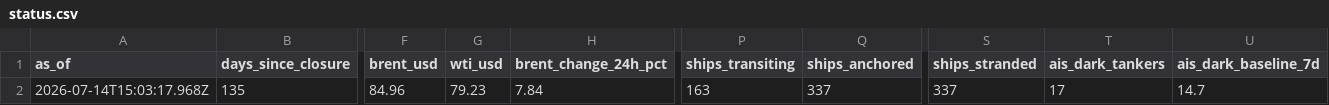
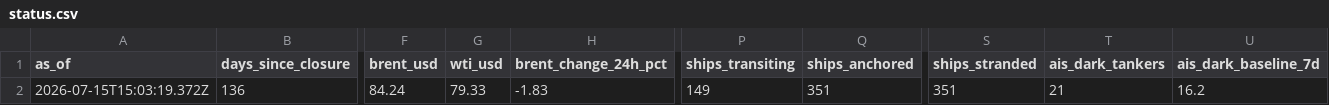
Before and after one commit to jasonhjohnson/strait-of-hormuz-data, a CSV file: data/status.csv, drawn as a sheet; only a part is shown, gaps mark what is left out; the diff covers the shown part only; the diff names each change by its address in the sheet, - before the commit and + after, or states it on an @@ line.

```diff
--- a/data/status.csv
+++ b/data/status.csv
-A2 (as_of): 2026-07-14T15:03:17.968Z
+A2 (as_of): 2026-07-15T15:03:19.372Z
-B2 (days_since_closure): 135
+B2 (days_since_closure): 136
-F2 (brent_usd): 84.96
+F2 (brent_usd): 84.24
-G2 (wti_usd): 79.23
+G2 (wti_usd): 79.33
-H2 (brent_change_24h_pct): 7.84
+H2 (brent_change_24h_pct): -1.83
-P2 (ships_transiting): 163
+P2 (ships_transiting): 149
-Q2 (ships_anchored): 337
+Q2 (ships_anchored): 351
-S2 (ships_stranded): 337
+S2 (ships_stranded): 351
-T2 (ais_dark_tankers): 17
+T2 (ais_dark_tankers): 21
-U2 (ais_dark_baseline_7d): 14.7
+U2 (ais_dark_baseline_7d): 16.2
```
Also changed, not shown: 7 edited cells elsewhere in this file, data/events.csv, data/hormuz-index-daily.csv, 5 other files.
